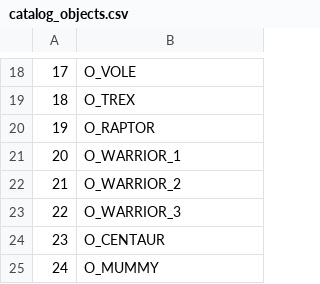
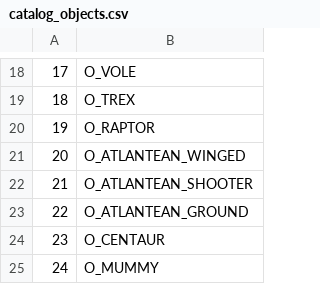
Before and after one commit to LostArtefacts/TRX, a CSV file: data/trx/ship/games/tr1/catalog_objects.csv, drawn as a sheet; only a part is shown, gaps mark what is left out.

Commit message:
objects/atlantean: rename Atlantean mutants
This gives more meaningful names to the three Atlantean mutants in TR1.

```diff
--- a/data/trx/ship/games/tr1/catalog_objects.csv
+++ b/data/trx/ship/games/tr1/catalog_objects.csv
@@ -20,5 +20,5 @@
 19,  O_RAPTOR
-20,  O_WARRIOR_1
-21,  O_WARRIOR_2
-22,  O_WARRIOR_3
+20,  O_ATLANTEAN_WINGED
+21,  O_ATLANTEAN_SHOOTER
+22,  O_ATLANTEAN_GROUND
 23,  O_CENTAUR
```
Also changed, not shown: 18 other files.
